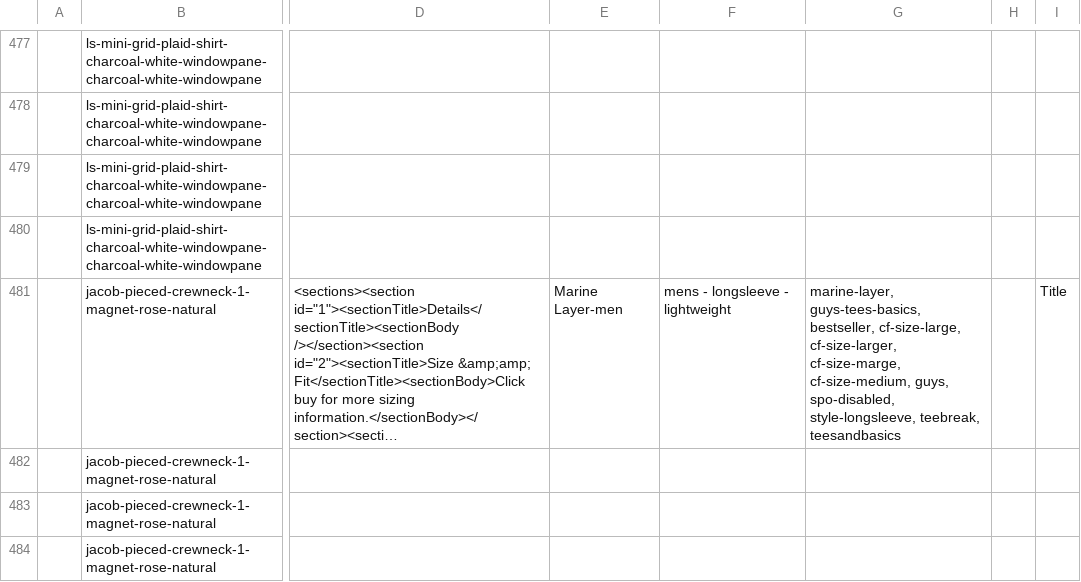
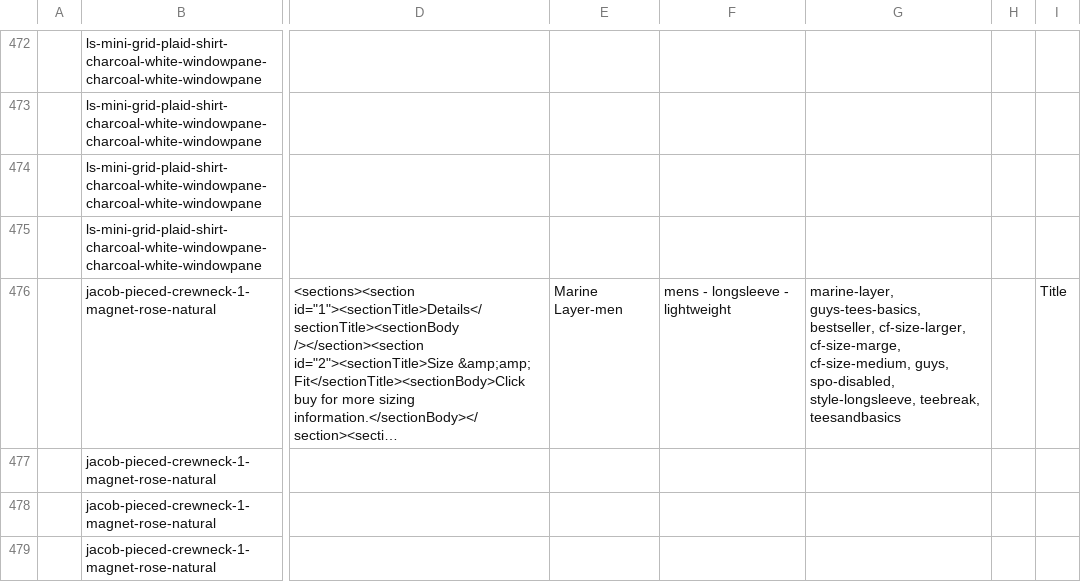
Before and after one commit to arishabh/boulevard, a CSV file: v4/old/MarinelayerInventory.csv, drawn as a sheet; only a part is shown, gaps mark what is left out; long unchanged cells end in …; addresses are those after the commit; the diff covers the shown part only; the diff names each change by its address in the sheet, - before the commit and + after, or states it on an @@ line.

```diff
--- a/v4/old/MarinelayerInventory.csv
+++ b/v4/old/MarinelayerInventory.csv
-G476: …guys-tees-basics, bestseller, cf-size-large, cf-size-larger, cf-size-marge,…
+G476: …guys-tees-basics, bestseller, cf-size-larger, cf-size-marge,…
```
Also changed, not shown: 3 added rows, 12 removed rows and 28 edited cells elsewhere in this file, v4/old/BarneycoolsInventory.csv, v4/old/ClearweatherbrandInventory.csv, 44 other files.
